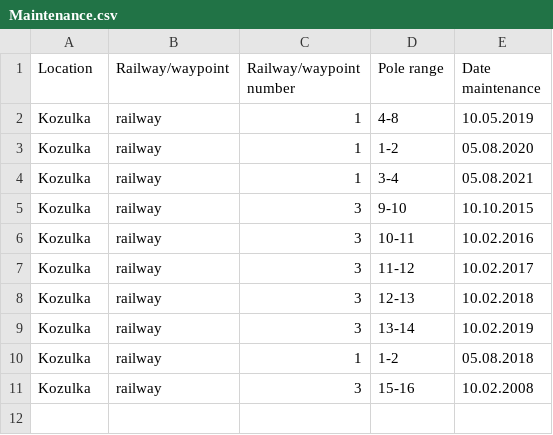
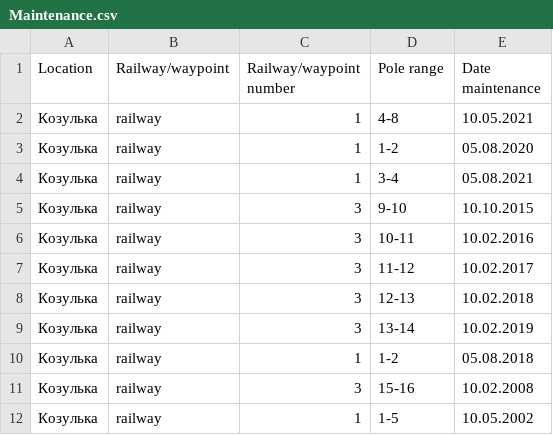
Before and after one commit to artemo8913/digitalECH, a CSV file: Data/Maintenance.csv, drawn as a sheet.

```diff
--- a/Data/Maintenance.csv
+++ b/Data/Maintenance.csv
@@ -1,11 +1,12 @@
 Location;Railway/waypoint;Railway/waypoint number;Pole range;Date maintenance
-Kozulka;railway;1;4-8;10.05.2019
-Kozulka;railway;1;1-2;05.08.2020
-Kozulka;railway;1;3-4;05.08.2021
-Kozulka;railway;3;9-10;10.10.2015
-Kozulka;railway;3;10-11;10.02.2016
-Kozulka;railway;3;11-12;10.02.2017
-Kozulka;railway;3;12-13;10.02.2018
-Kozulka;railway;3;13-14;10.02.2019
-Kozulka;railway;1;1-2;05.08.2018
-Kozulka;railway;3;15-16;10.02.2008
+Козулька;railway;1;4-8;10.05.2021
+Козулька;railway;1;1-2;05.08.2020
+Козулька;railway;1;3-4;05.08.2021
+Козулька;railway;3;9-10;10.10.2015
+Козулька;railway;3;10-11;10.02.2016
+Козулька;railway;3;11-12;10.02.2017
+Козулька;railway;3;12-13;10.02.2018
+Козулька;railway;3;13-14;10.02.2019
+Козулька;railway;1;1-2;05.08.2018
+Козулька;railway;3;15-16;10.02.2008
+Козулька;railway;1;1-5;10.05.2002
```
Also changed, not shown: Data/Railways.csv, 6 other files.
